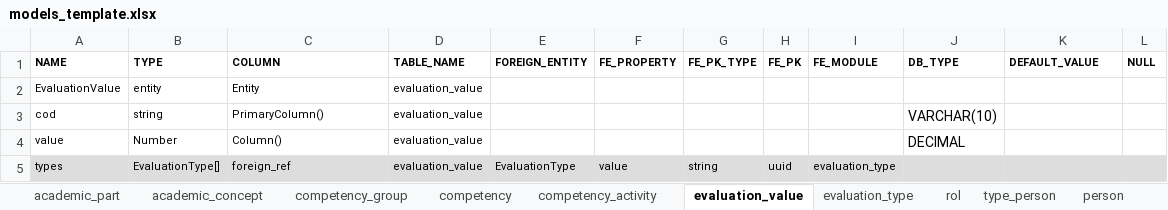
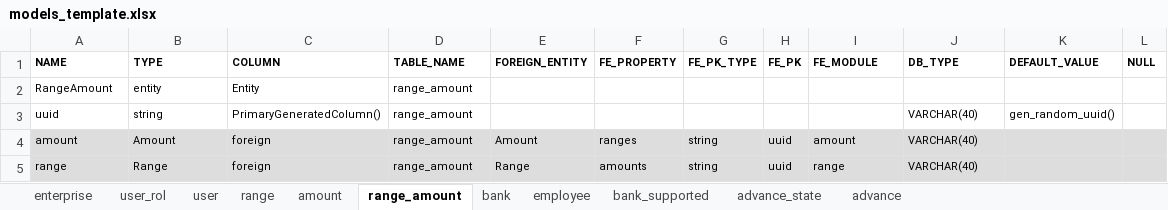
Before and after one commit to VictorAndres20/nest-backend-generator, an Excel workbook: models_template.xlsx, sheet range_amount, drawn as a sheet; values as stored, in another font and other column widths than the file's, no borders; removed rows and columns are numbered as before the commit, all else as after; the diff names each change by its address in the sheet, - before the commit and + after, or states it on an @@ line.

```diff
--- a/models_template.xlsx (sheet range_amount)
+++ b/models_template.xlsx (sheet range_amount)
-sheet tab: academic_part
+sheet tab: enterprise
-sheet tab: academic_concept
+sheet tab: user_rol
-sheet tab: competency
+sheet tab: range
-sheet tab: competency_activity
+sheet tab: amount
-sheet tab: evaluation_value
+sheet tab: range_amount
-sheet tab: evaluation_type
+sheet tab: bank
-sheet tab: rol
+sheet tab: employee
-sheet tab: type_person
+sheet tab: bank_supported
-sheet tab: person
+sheet tab: advance_state
-sheet tab: competency_group
+sheet tab: advance
-A2 (NAME): EvaluationValue
+A2 (NAME): RangeAmount
-D2 (TABLE_NAME): evaluation_value
+D2 (TABLE_NAME): range_amount
-row 3: cod | string | PrimaryColumn() | evaluation_value |  |  |  |  |  | VARCHAR(10)
-row 4: value | Number | Column() | evaluation_value |  |  |  |  |  | DECIMAL
-row 5: types | EvaluationType[] | foreign_ref | evaluation_value | EvaluationType | value | string | uuid | evaluation_type
+row 3: uuid | string | PrimaryGeneratedColumn() | range_amount |  |  |  |  |  | VARCHAR(40) | gen_random_uuid()
+row 4: amount | Amount | foreign | range_amount | Amount | ranges | string | uuid | amount | VARCHAR(40)
+row 5: range | Range | foreign | range_amount | Range | amounts | string | uuid | range | VARCHAR(40)
```
Also changed, not shown: sheet employee, sheet range, sheet amount, sheet advance_state, sheet bank, sheet enterprise, 3 more sheets, other sheet tabs, 2 other files.
